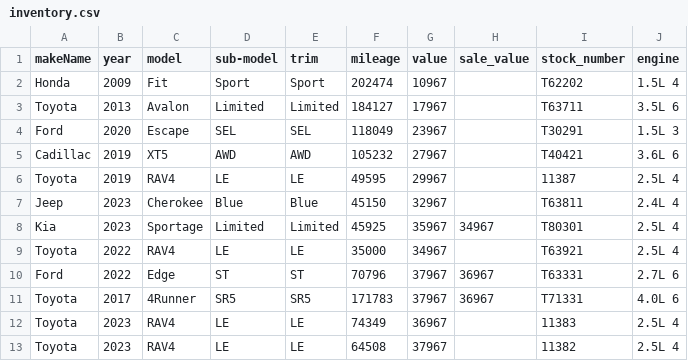
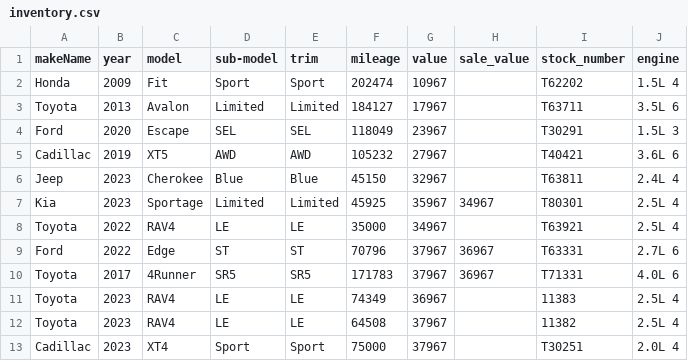
Before and after one commit to monilp28/RDTPDF, a CSV file: public/data/inventory.csv, drawn as a sheet; only a part is shown; the shorter side is filled out with more unchanged rows.

```diff
--- a/public/data/inventory.csv
+++ b/public/data/inventory.csv
@@ -5,3 +5,2 @@ Ford,2020,Escape,SEL,SEL,118049,23967,,T30291,1.5L 3
 Cadillac,2019,XT5,AWD,AWD,105232,27967,,T40421,3.6L 6
-Toyota,2019,RAV4,LE,LE,49595,29967,,11387,2.5L 4
 Jeep,2023,Cherokee,Blue,Blue,45150,32967,,T63811,2.4L 4
```
